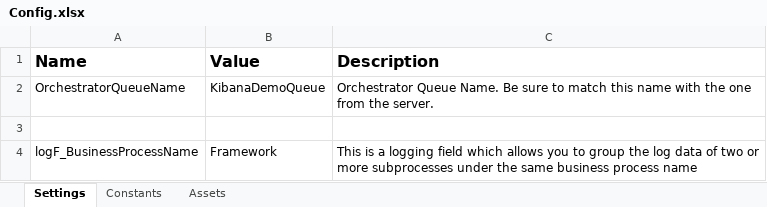
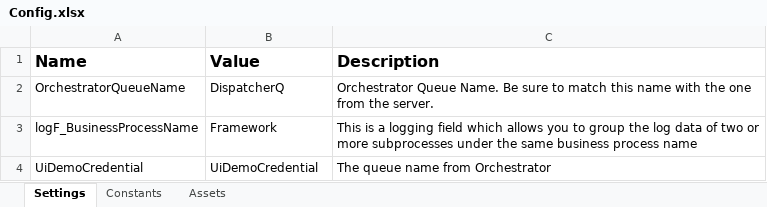
Before and after one commit to raviramanna/DispatcherPerformerRoboticProcessAutomation, an Excel workbook: Performer/Data/Config.xlsx, sheet Settings, drawn as a sheet; values as stored, in another font and other column widths than the file's, no borders; charts and pictures not drawn; removed rows and columns are numbered as before the commit, all else as after; the diff names each change by its address in the sheet, - before the commit and + after, or states it on an @@ line.

Commit message:
Complete Project
The project is complete with the performer taking the queue items and processing the transactionitems to the UiDemo application autonomosly.

```diff
--- a/Performer/Data/Config.xlsx (sheet Settings)
+++ b/Performer/Data/Config.xlsx (sheet Settings)
-B2 (Value): KibanaDemoQueue
+B2 (Value): DispatcherQ
-row 3: (empty)
+row 4: UiDemoCredential | UiDemoCredential | The queue name from Orchestrator
```
Also changed, not shown: sheet Assets, charts or pictures, 20 other files.
